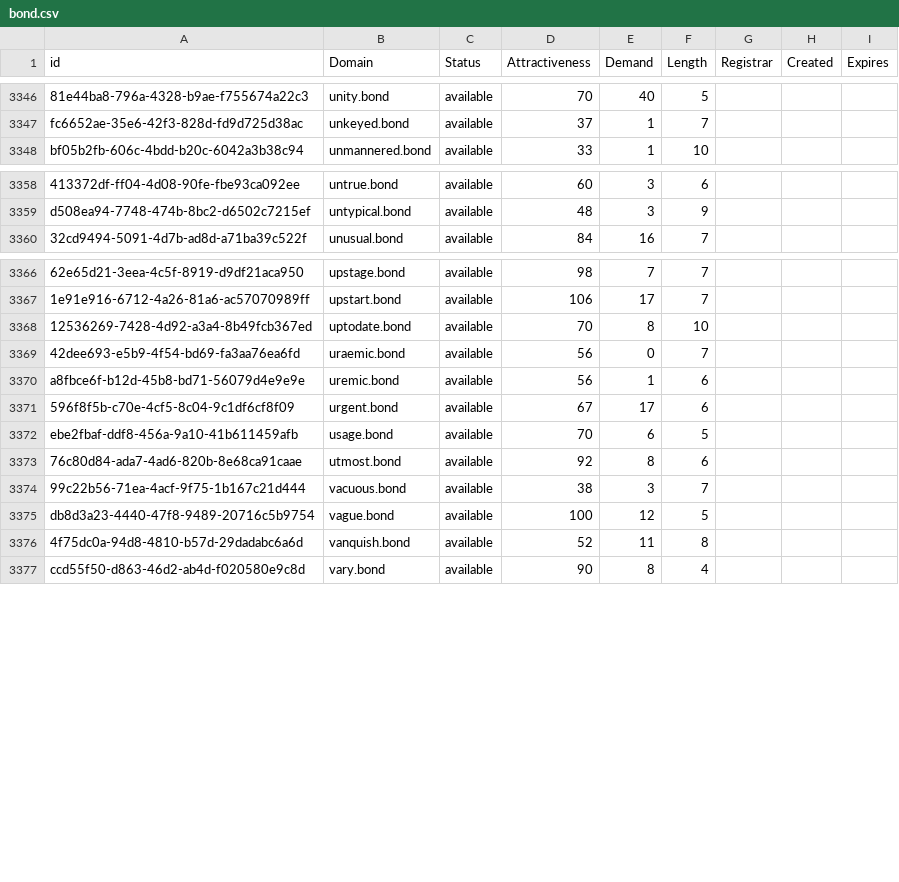
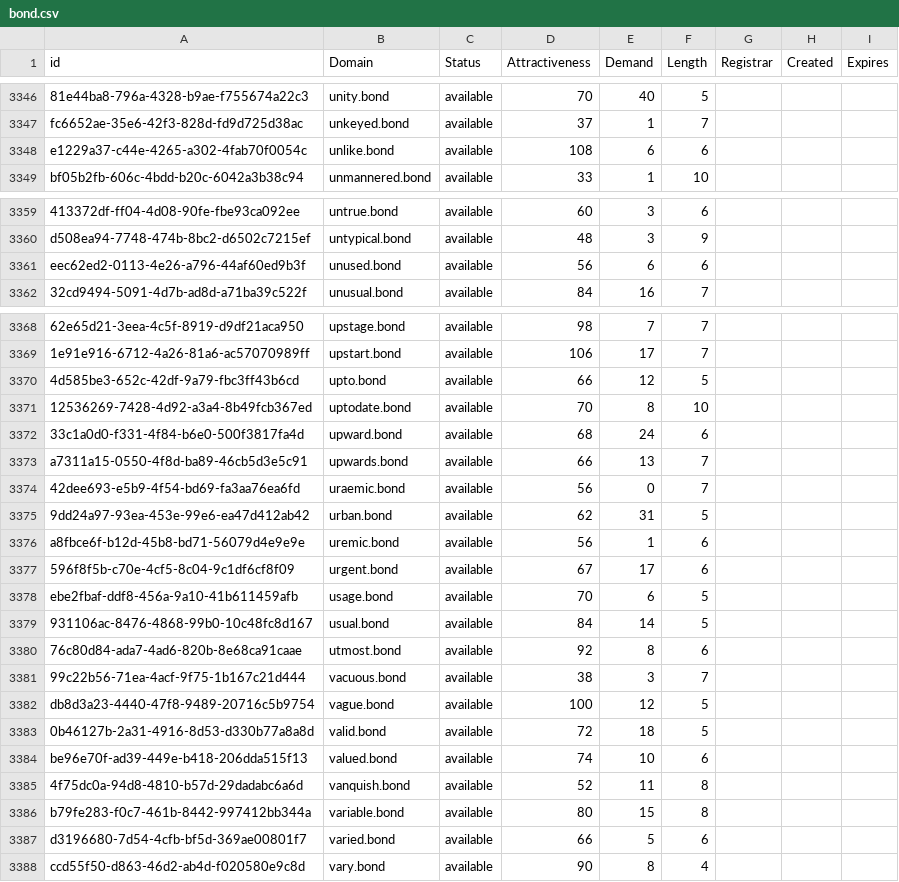
Before and after one commit to UniqueDomains/bond-oneword-domains, a CSV file: bond.csv, drawn as a sheet; only a part is shown, gaps mark what is left out; the diff covers the shown part only; the diff names each change by its address in the sheet, - before the commit and + after, or states it on an @@ line.

Commit message:
Domains update

```diff
--- a/bond.csv
+++ b/bond.csv
+row 3348: e1229a37-c44e-4265-a302-4fab70f0054c | unlike.bond | available | 108 | 6 | 6
+row 3361: eec62ed2-0113-4e26-a796-44af60ed9b3f | unused.bond | available | 56 | 6 | 6
+row 3370: 4d585be3-652c-42df-9a79-fbc3ff43b6cd | upto.bond | available | 66 | 12 | 5
+row 3372: 33c1a0d0-f331-4f84-b6e0-500f3817fa4d | upward.bond | available | 68 | 24 | 6
+row 3373: a7311a15-0550-4f8d-ba89-46cb5d3e5c91 | upwards.bond | available | 66 | 13 | 7
+row 3375: 9dd24a97-93ea-453e-99e6-ea47d412ab42 | urban.bond | available | 62 | 31 | 5
+row 3379: 931106ac-8476-4868-99b0-10c48fc8d167 | usual.bond | available | 84 | 14 | 5
+row 3383: 0b46127b-2a31-4916-8d53-d330b77a8a8d | valid.bond | available | 72 | 18 | 5
+row 3384: be96e70f-ad39-449e-b418-206dda515f13 | valued.bond | available | 74 | 10 | 6
+row 3386: b79fe283-f0c7-461b-8442-997412bb344a | variable.bond | available | 80 | 15 | 8
+row 3387: d3196680-7d54-4cfb-bf5d-369ae00801f7 | varied.bond | available | 66 | 5 | 6
```
Also changed, not shown: 6 edited cells elsewhere in this file, 2 other files.
